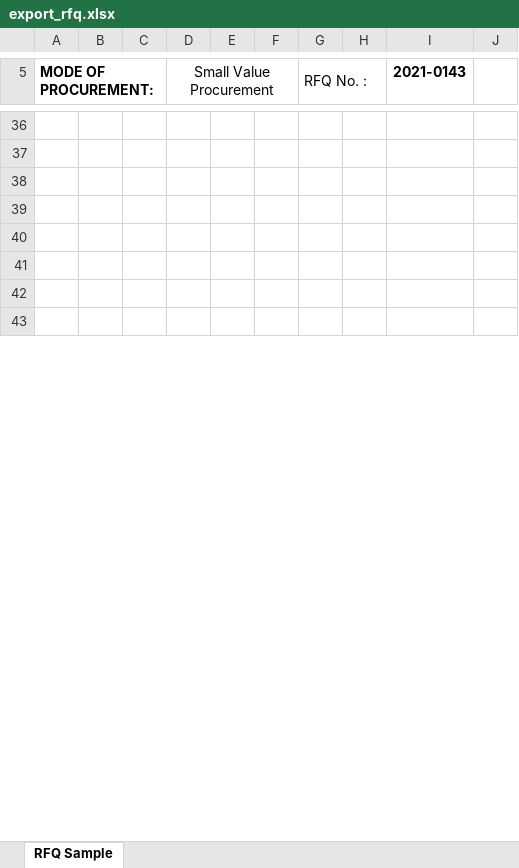
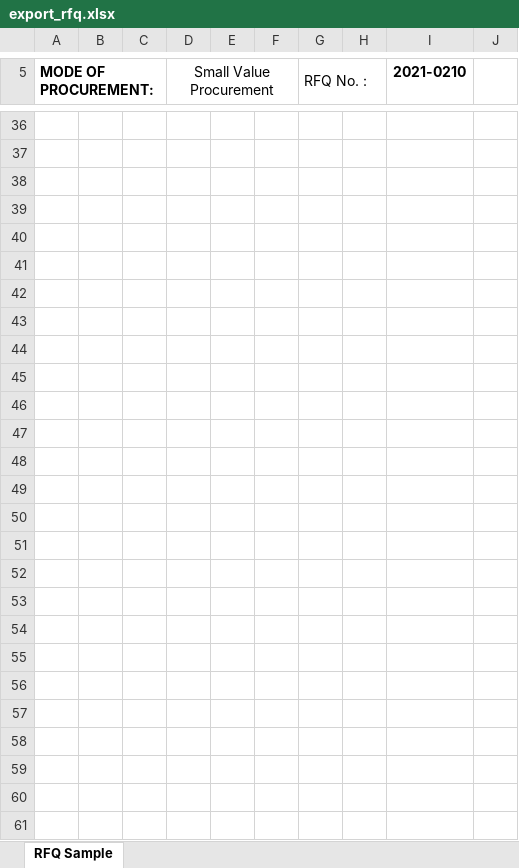
Before and after one commit to itskimeng/fas2020, an Excel workbook: library/export_rfq.xlsx, sheet RFQ Sample, drawn as a sheet; only a part is shown, gaps mark what is left out; the shorter side is filled out with more unchanged rows; values as stored, in another font and other column widths than the file's, no borders; charts and pictures not drawn; the diff covers the shown part only; the diff names each change by its address in the sheet, - before the commit and + after, or states it on an @@ line.

```diff
--- a/library/export_rfq.xlsx (sheet RFQ Sample)
+++ b/library/export_rfq.xlsx (sheet RFQ Sample)
-I5: 2021-0143
+I5: 2021-0210
+row 43: (empty)
+row 44: (empty)
+row 45: (empty)
+row 46: (empty)
+row 47: (empty)
+row 48: (empty)
+row 49: (empty)
+row 50: (empty)
+row 51: (empty)
+row 52: (empty)
+row 53: (empty)
+row 54: (empty)
+row 55: (empty)
+row 56: (empty)
+row 57: (empty)
+row 58: (empty)
+row 59: (empty)
+row 60: (empty)
+row 61: (empty)
```
Also changed, not shown: 33 added rows and 3 edited cells elsewhere in this sheet, charts or pictures, export_rfq.xlsx, 8 other files.
